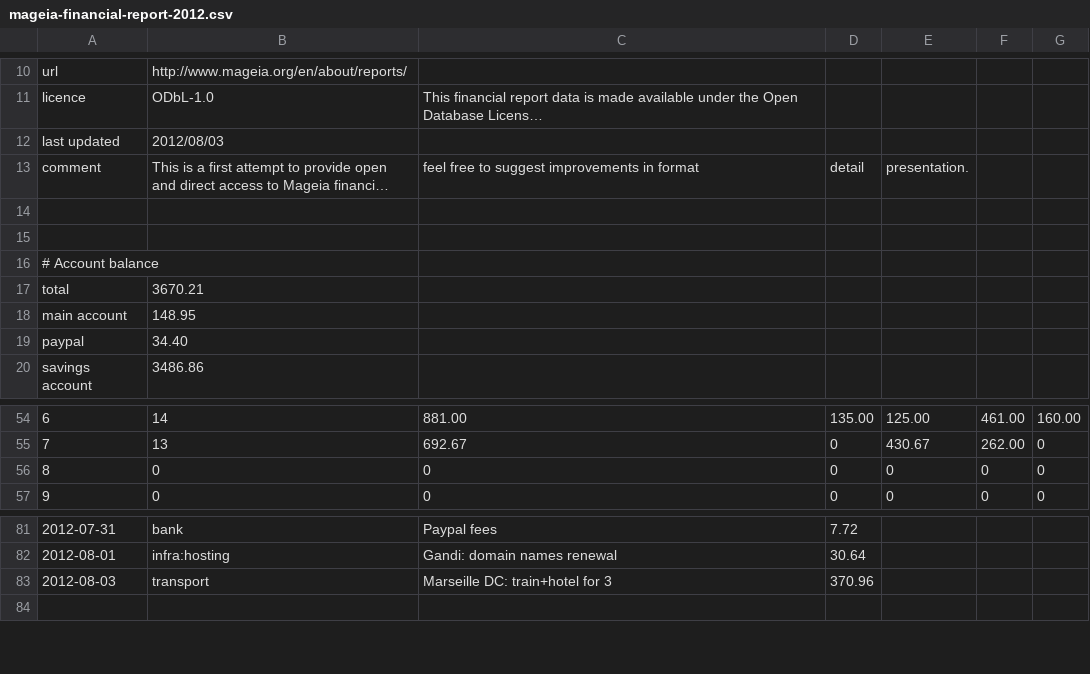
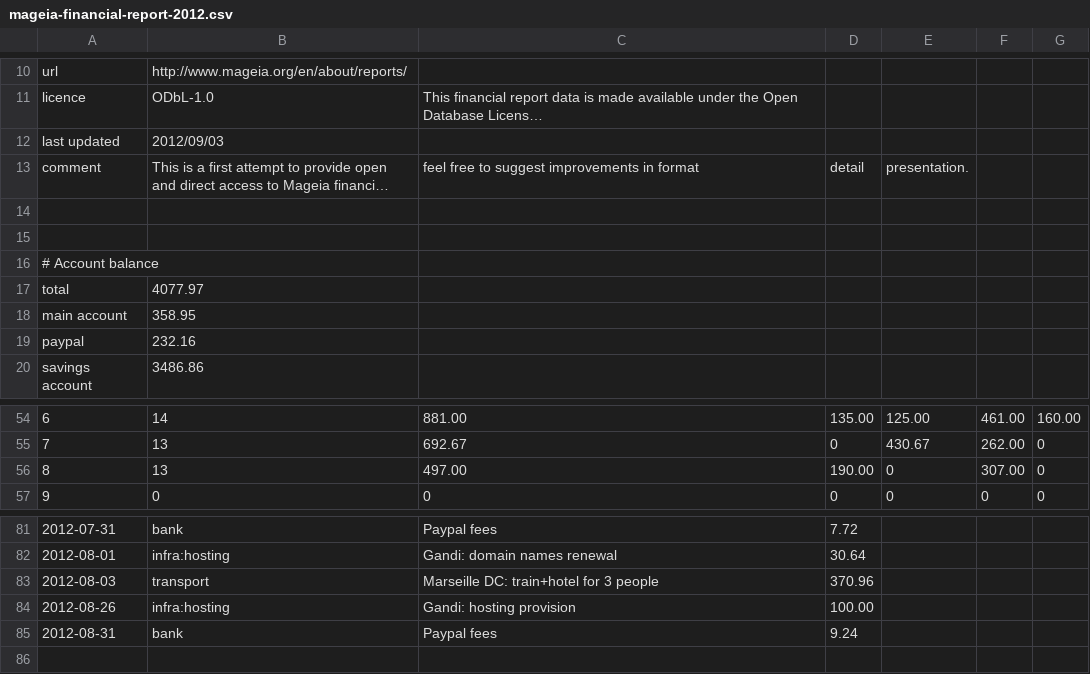
Before and after one commit to boklm/www.mageia.org, a CSV file: en/about/reports/2012/mageia-financial-report-2012.csv, drawn as a sheet; only a part is shown, gaps mark what is left out; long unchanged cells end in …; removed rows and columns are numbered as before the commit, all else as after; the diff names each change by its address in the sheet, - before the commit and + after, or states it on an @@ line.

Commit message:
August update
git-svn-id: svn+ssh://svn.mageia.org/svn/web/www/trunk@1685 ecb8f77e-9c09-4d67-9c5c-b96076beb801

```diff
--- a/en/about/reports/2012/mageia-financial-report-2012.csv
+++ b/en/about/reports/2012/mageia-financial-report-2012.csv
-B12: 2012/08/03
+B12: 2012/09/03
-B17: 3670.21
+B17: 4077.97
-B18: 148.95
+B18: 358.95
-B19: 34.40
+B19: 232.16
-row 56: 8 | 0 | 0 | 0 | 0 | 0 | 0
+row 56: 8 | 13 | 497.00 | 190.00 | 0 | 307.00 | 0
-C83: Marseille DC: train+hotel for 3
+C83: Marseille DC: train+hotel for 3 people
+row 84: 2012-08-26 | infra:hosting | Gandi: hosting provision | 100.00
+row 85: 2012-08-31 | bank | Paypal fees | 9.24
```
Also changed, not shown: 1 other file.
